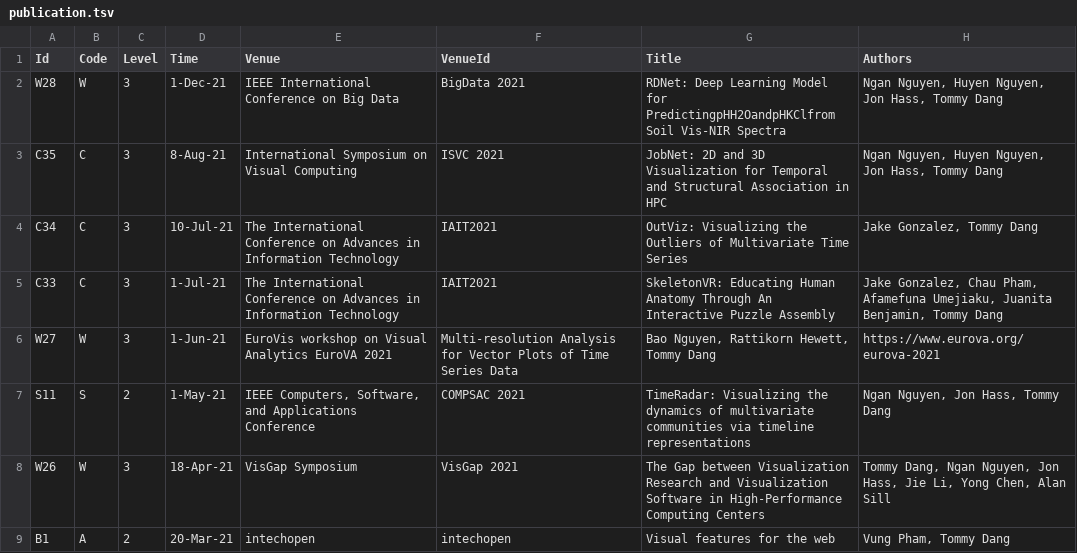
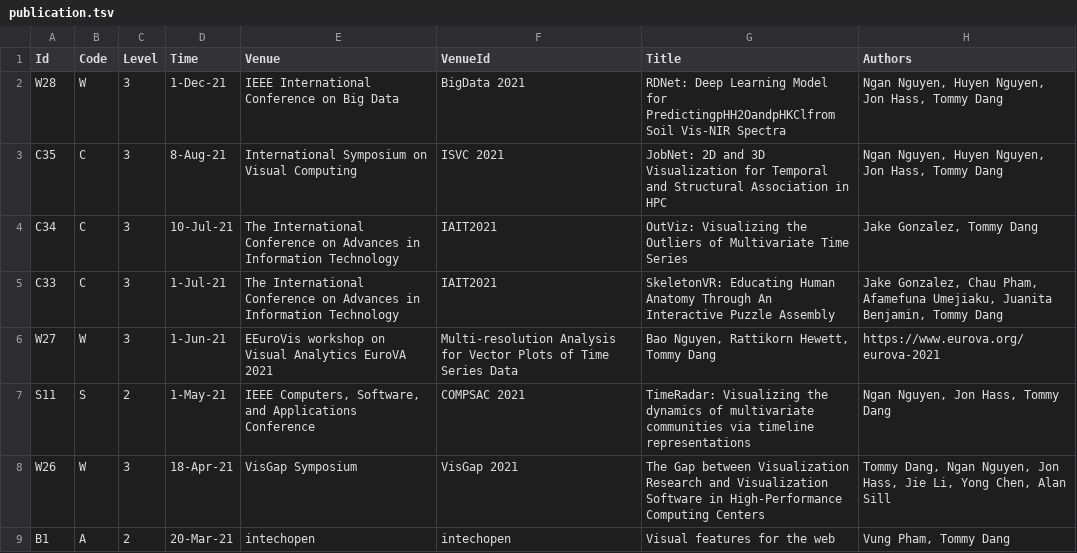
Before and after one commit to iDataVisualizationLab/idatavisualizationlab.github.io, a TSV file: data/publication.tsv, drawn as a sheet; only a part is shown; the diff names each change by its address in the sheet, - before the commit and + after, or states it on an @@ line.

Commit message:
Update publication.tsv

```diff
--- a/data/publication.tsv
+++ b/data/publication.tsv
-E6 (Venue): EuroVis workshop on…
+E6 (Venue): EEuroVis workshop on…
```
